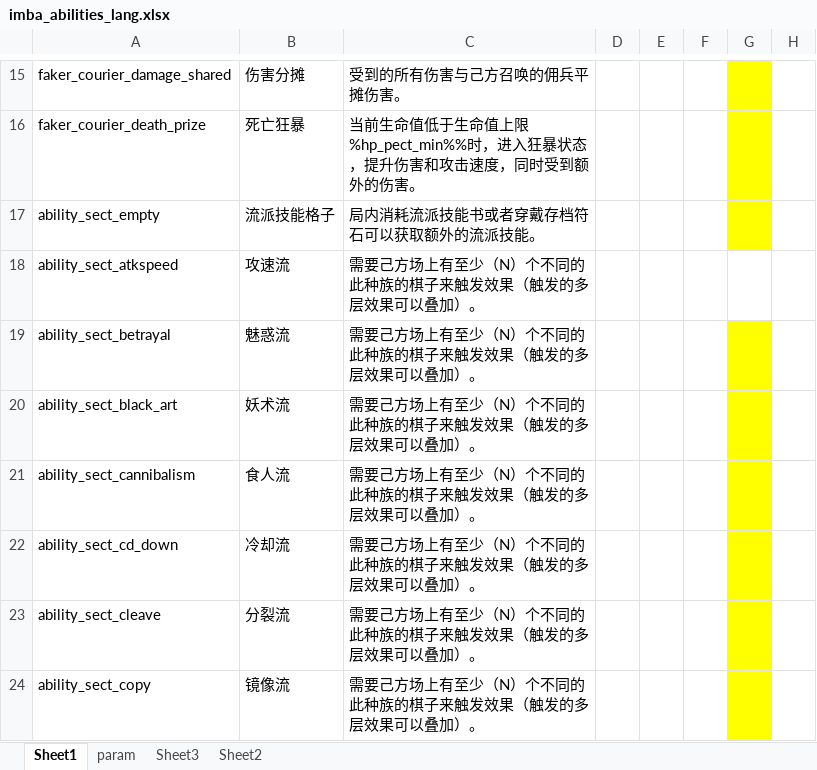
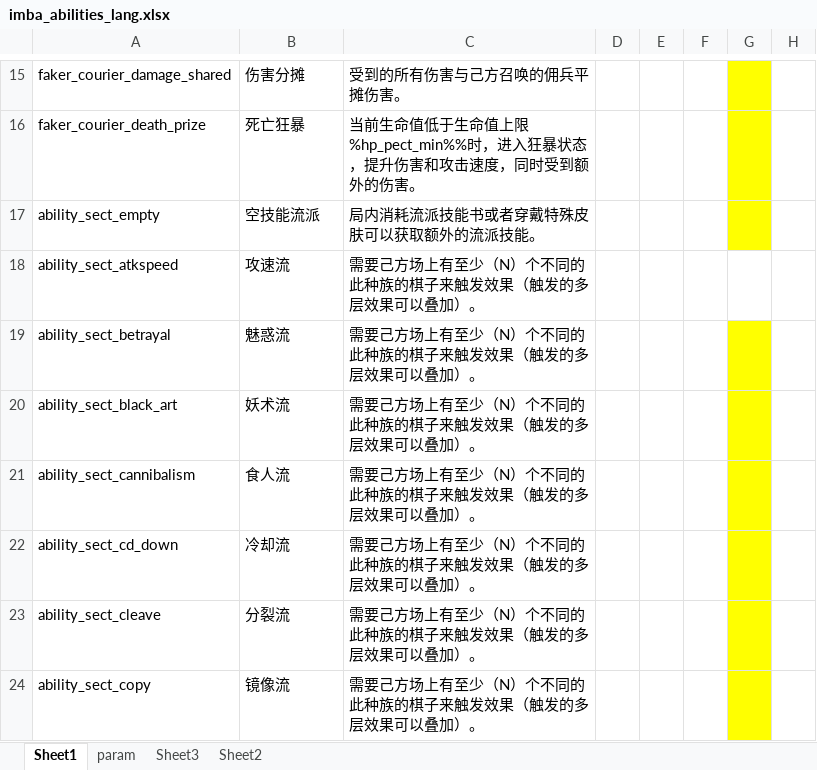
Before and after one commit to cchorseless/xiyou, an Excel workbook: code/excels/abilities/imba_abilities_lang.xlsx, sheet Sheet1, drawn as a sheet; only a part is shown, gaps mark what is left out; values as stored, in another font and other column widths than the file's, no borders; the diff names each change by its address in the sheet, - before the commit and + after, or states it on an @@ line.

```diff
--- a/code/excels/abilities/imba_abilities_lang.xlsx (sheet Sheet1)
+++ b/code/excels/abilities/imba_abilities_lang.xlsx (sheet Sheet1)
-B17: 流派技能格子
+B17: 空技能流派
-C17: 局内消耗流派技能书或者穿戴存档符石可以获取额外的流派技能。
+C17: 局内消耗流派技能书或者穿戴特殊皮肤可以获取额外的流派技能。
```
Also changed, not shown: code/excels/abilities/imba_abilities.xlsx, code/excels/items/imba_items.xlsx, 44 other files.
